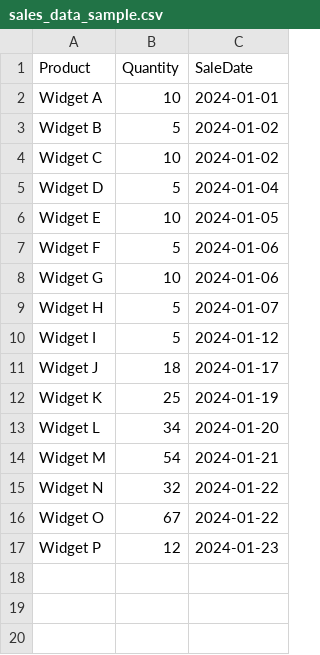
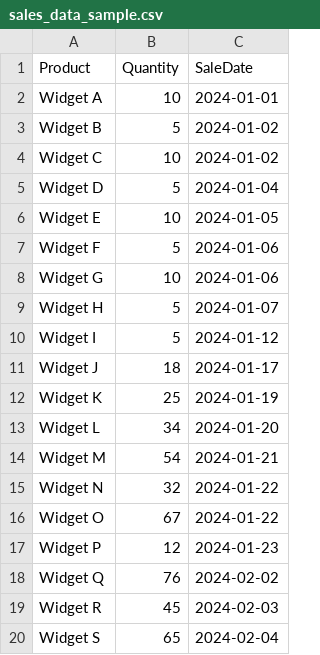
Before and after one commit to Vkpandit/data-engineering-projects, a CSV file: sales-data-etl/sales_data_sample.csv, drawn as a sheet; the diff names each change by its address in the sheet, - before the commit and + after, or states it on an @@ line.

Commit message:
Add new sample data for ETL testing
Uploaded test CSV for additional ETL testing

```diff
--- a/sales-data-etl/sales_data_sample.csv
+++ b/sales-data-etl/sales_data_sample.csv
+row 18: Widget Q | 76 | 2024-02-02
+row 19: Widget R | 45 | 2024-02-03
+row 20: Widget S | 65 | 2024-02-04
```
